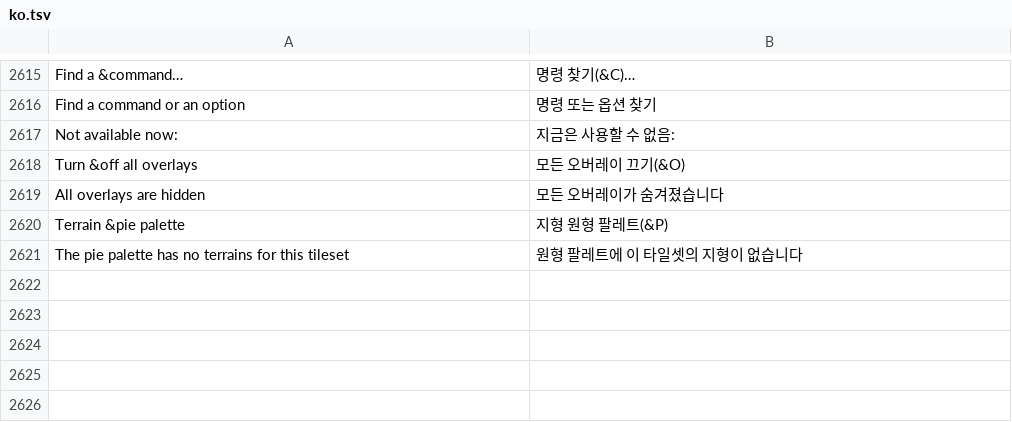
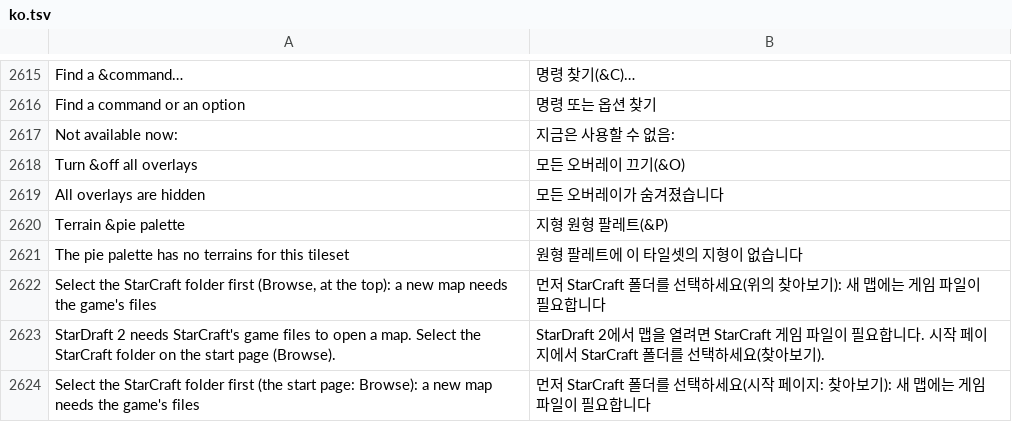
Before and after one commit to stardraft-editor/stardraft, a TSV file: apps/editor/res/lang/ko.tsv, drawn as a sheet; only a part is shown, gaps mark what is left out; the diff names each change by its address in the sheet, - before the commit and + after, or states it on an @@ line.

```diff
--- a/apps/editor/res/lang/ko.tsv
+++ b/apps/editor/res/lang/ko.tsv
+row 2622: Select the StarCraft folder first (Browse, at the top): a new map needs the game's files | 먼저 StarCraft 폴더를 선택하세요(위의 찾아보기): 새 맵에는 게임 파일이 필요합니다
+row 2623: StarDraft 2 needs StarCraft's game files to open a map. Select the StarCraft folder on the start page (Browse). | StarDraft 2에서 맵을 열려면 StarCraft 게임 파일이 필요합니다. 시작 페이지에서 StarCraft 폴더를 선택하세요(찾아보기).
+row 2624: Select the StarCraft folder first (the start page: Browse): a new map needs the game's files | 먼저 StarCraft 폴더를 선택하세요(시작 페이지: 찾아보기): 새 맵에는 게임 파일이 필요합니다
```
Also changed, not shown: apps/editor/res/lang/es.tsv, apps/editor/res/lang/ru.tsv, 10 other files.
